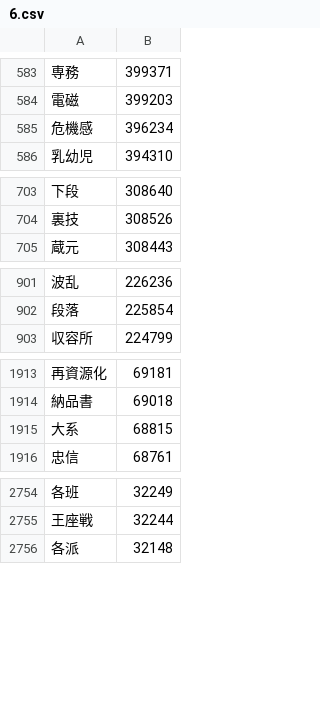
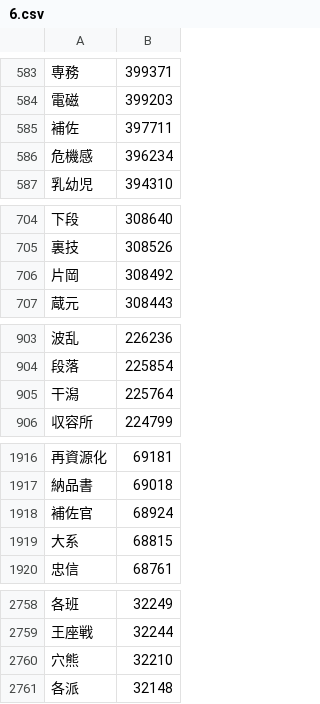
Before and after one commit to marmooo/graded-idioms-ja, a CSV file: dist/6.csv, drawn as a sheet; only a part is shown, gaps mark what is left out; the diff covers the shown part only; the diff names each change by its address in the sheet, - before the commit and + after, or states it on an @@ line.

```diff
--- a/dist/6.csv
+++ b/dist/6.csv
+row 585: 補佐 | 397711
+row 706: 片岡 | 308492
+row 905: 干潟 | 225764
+row 1918: 補佐官 | 68924
+row 2760: 穴熊 | 32210
```
Also changed, not shown: 18 added rows elsewhere in this file, dist/4.csv, dist/5.csv, 24 other files.
